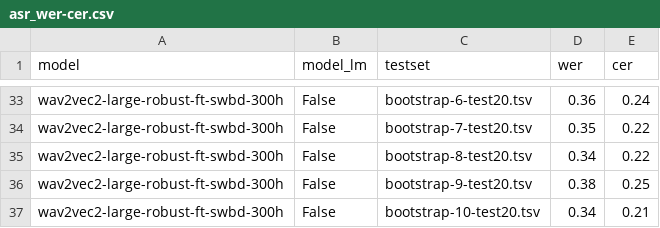
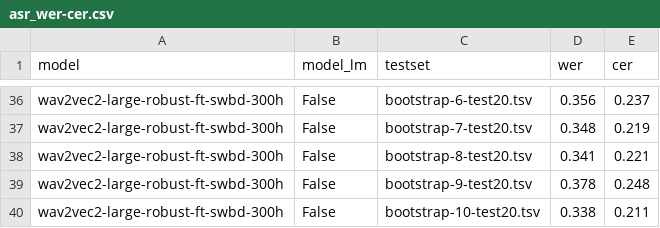
Before and after one commit to CoEDL/vad-sli-asr, a CSV file: evals/asr_wer-cer.csv, drawn as a sheet; only a part is shown, gaps mark what is left out; addresses are those after the commit; the diff covers the shown part only; the diff names each change by its address in the sheet, - before the commit and + after, or states it on an @@ line.

```diff
--- a/evals/asr_wer-cer.csv
+++ b/evals/asr_wer-cer.csv
-D36 (wer): 0.36
+D36 (wer): 0.356
-E36 (cer): 0.24
+E36 (cer): 0.237
-D37 (wer): 0.35
+D37 (wer): 0.348
-E37 (cer): 0.22
+E37 (cer): 0.219
-D38 (wer): 0.34
+D38 (wer): 0.341
-E38 (cer): 0.22
+E38 (cer): 0.221
-D39 (wer): 0.38
+D39 (wer): 0.378
-E39 (cer): 0.25
+E39 (cer): 0.248
-D40 (wer): 0.34
+D40 (wer): 0.338
-E40 (cer): 0.21
+E40 (cer): 0.211
```
Also changed, not shown: 3 added rows and 60 edited cells elsewhere in this file, 5 other files.
